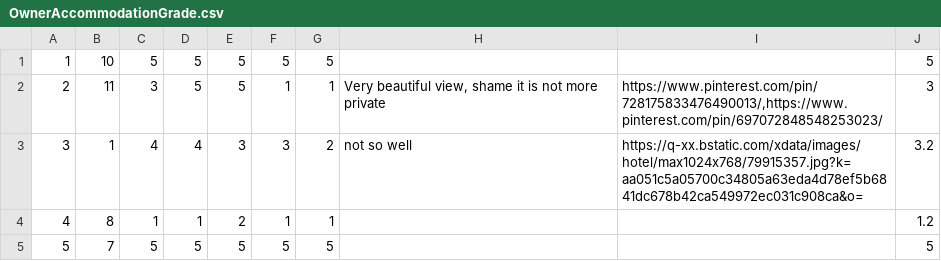
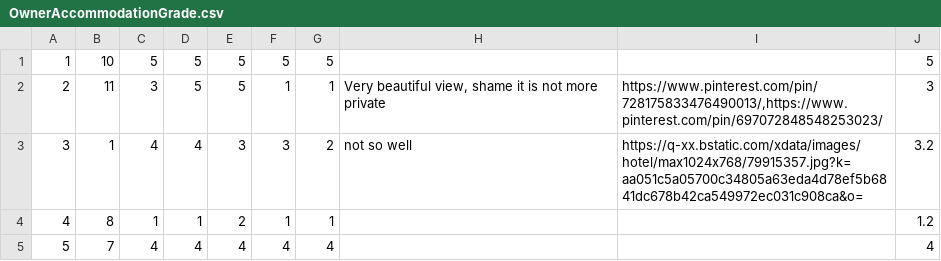
Before and after one commit to MilosMilutinovic01/SIMS-HCI-Project-Group-5-Team-B, a CSV file: SIMS-HCI-Project-Group-5-Team-B/Resources/Data/OwnerAccommodationGrade.csv, drawn as a sheet.

```diff
--- a/SIMS-HCI-Project-Group-5-Team-B/Resources/Data/OwnerAccommodationGrade.csv
+++ b/SIMS-HCI-Project-Group-5-Team-B/Resources/Data/OwnerAccommodationGrade.csv
@@ -4,2 +4,2 @@
 4|8|1|1|2|1|1|||1.2
-5|7|5|5|5|5|5|||5
+5|7|4|4|4|4|4|||4
```
Also changed, not shown: 5 other files.
